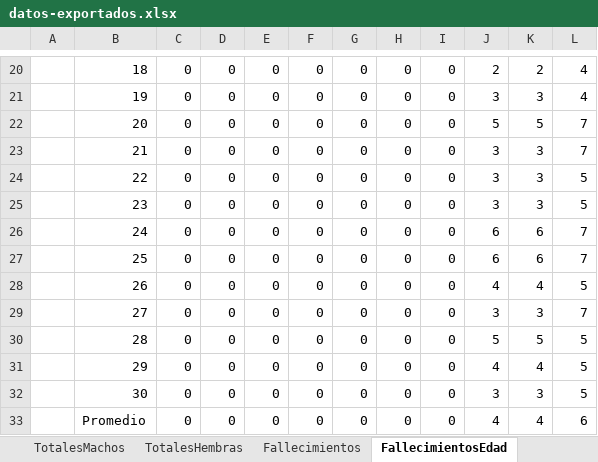
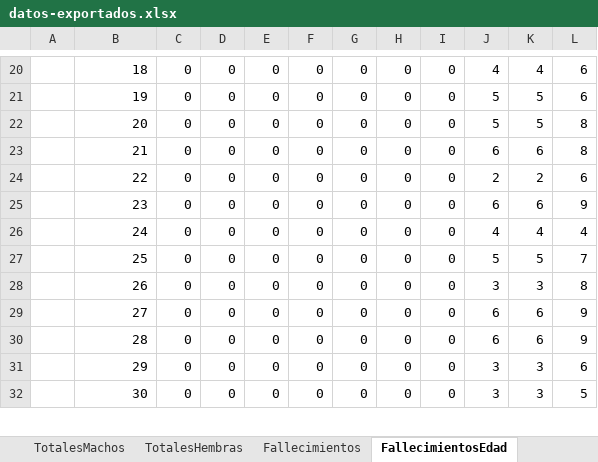
Before and after one commit to marcegeek/tpi-simulacion-2022, an Excel workbook: datos-exportados.xlsx, sheet FallecimientosEdad, drawn as a sheet; only a part is shown, gaps mark what is left out; values as stored, in another font and other column widths than the file's, no borders; charts and pictures not drawn; removed rows and columns are numbered as before the commit, all else as after; the diff covers the shown part only; the diff names each change by its address in the sheet, - before the commit and + after, or states it on an @@ line.

```diff
--- a/datos-exportados.xlsx (sheet FallecimientosEdad)
+++ b/datos-exportados.xlsx (sheet FallecimientosEdad)
-J20: 2
+J20: 4
-K20: 2
+K20: 4
-L20:L21: 4
+L20:L21: 6
-J21: 3
+J21: 5
-K21: 3
+K21: 5
-L22:L23: 7
+L22:L23: 8
-J23: 3
+J23: 6
-K23: 3
+K23: 6
-J24: 3
+J24: 2
-K24: 3
+K24: 2
-L24: 5
+L24: 6
-J25: 3
+J25: 6
-K25: 3
+K25: 6
-L25: 5
+L25: 9
-J26: 6
+J26: 4
-K26: 6
+K26: 4
-L26: 7
+L26: 4
-J27: 6
+J27: 5
-K27: 6
+K27: 5
-J28: 4
+J28: 3
-K28: 4
+K28: 3
-L28: 5
+L28: 8
-J29: 3
+J29: 6
-K29: 3
+K29: 6
-L29: 7
+L29: 9
-J30: 5
+J30: 6
-K30: 5
+K30: 6
-L30: 5
+L30: 9
-J31: 4
+J31: 3
-K31: 4
+K31: 3
-L31: 5
+L31: 6
-row 33:  | Promedio | 0 | 0 | 0 | 0 | 0 | 0 | 0 | 4 | 4 | 6
```
Also changed, not shown: 5 added rows, 4 removed rows and 155 edited cells elsewhere in this sheet, sheet Totales, sheet Fallecimientos, sheet CrecimientoCompleto, sheet TotalesMachos, sheet TotalesEmbarazos, sheet FallecimientosPelea, 4 more sheets, formulas that keep their value, charts or pictures, 3 other files.
